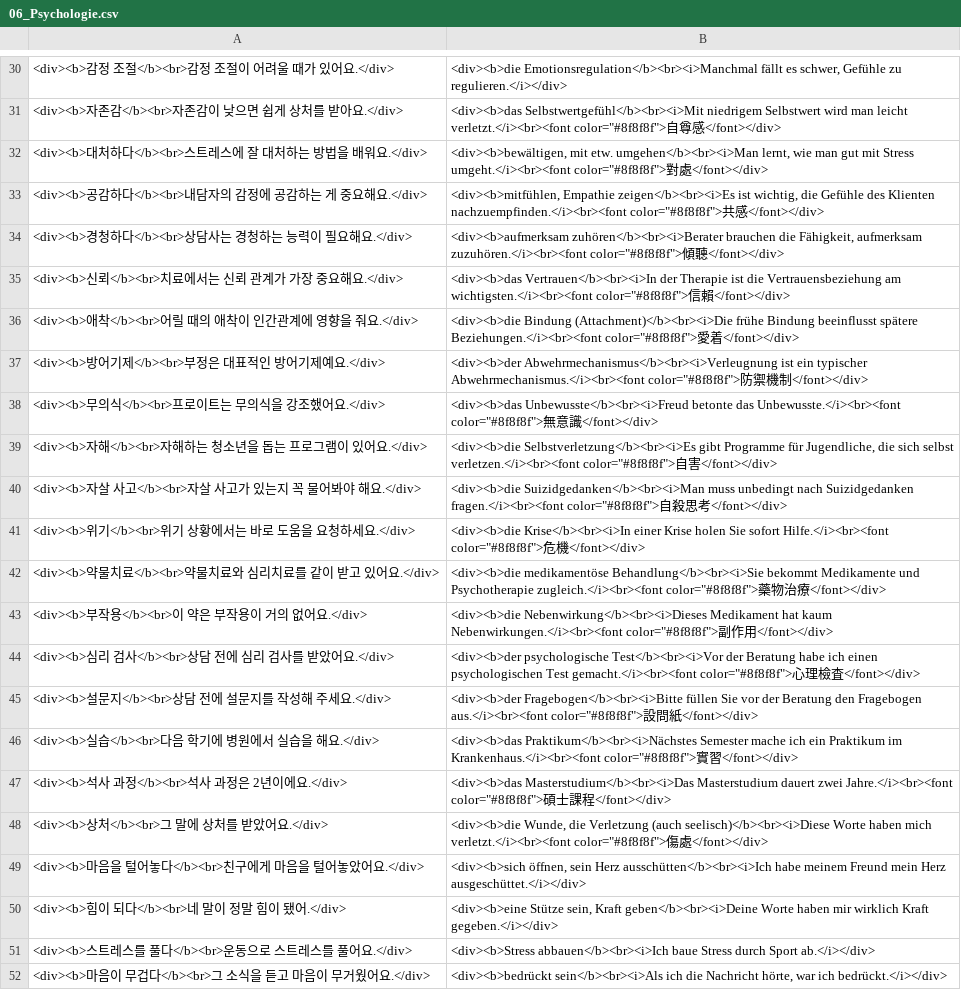
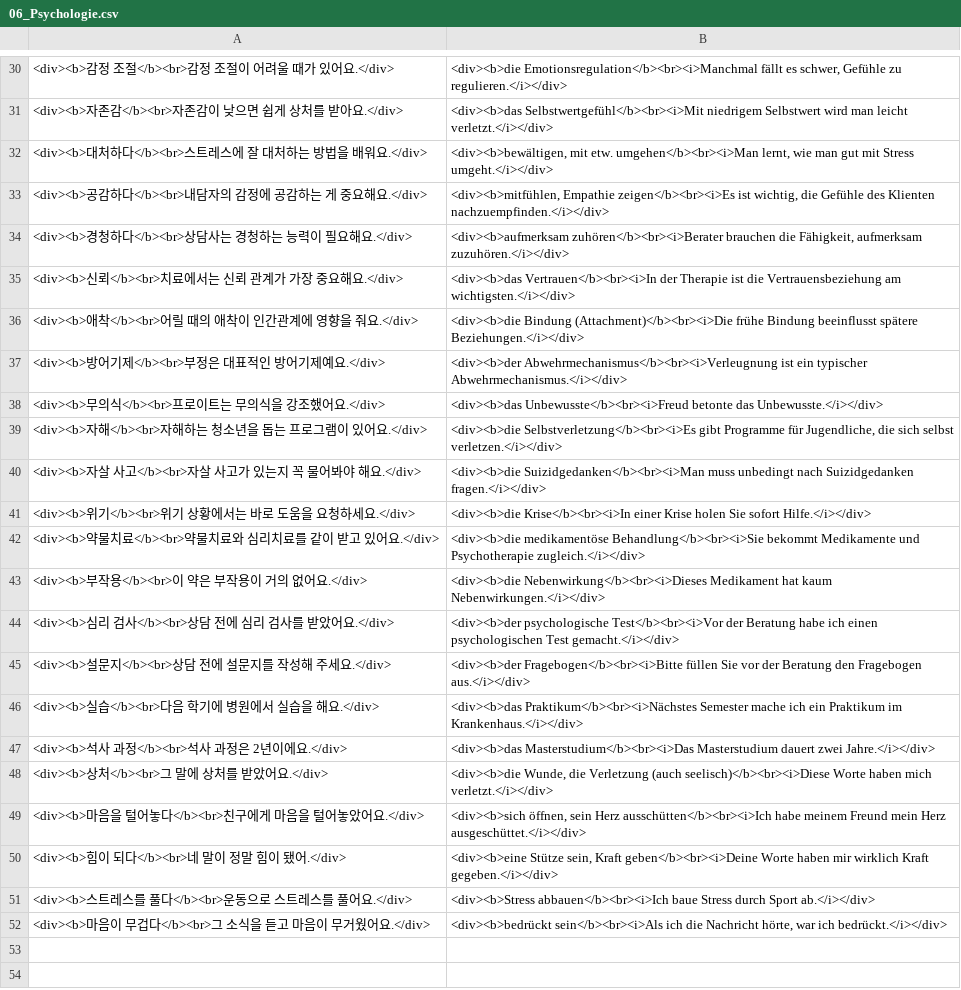
Before and after one commit to lachomx/lernplan, a CSV file: decks/06_Psychologie.csv, drawn as a sheet; only a part is shown, gaps mark what is left out; the diff covers the shown part only; the diff names each change by its address in the sheet, - before the commit and + after, or states it on an @@ line.

```diff
--- a/decks/06_Psychologie.csv
+++ b/decks/06_Psychologie.csv
-B31: …man leicht verletzt.</i><br><font color="#8f8f8f">自尊感</font></div>
+B31: …man leicht verletzt.</i></div>
-B32: …mit Stress umgeht.</i><br><font color="#8f8f8f">對處</font></div>
+B32: …mit Stress umgeht.</i></div>
-B33: …des Klienten nachzuempfinden.</i><br><font color="#8f8f8f">共感</font></div>
+B33: …des Klienten nachzuempfinden.</i></div>
-B34: …Fähigkeit, aufmerksam zuzuhören.</i><br><font color="#8f8f8f">傾聽</font></div>
+B34: …Fähigkeit, aufmerksam zuzuhören.</i></div>
-B35: …Vertrauensbeziehung am wichtigsten.</i><br><font color="#8f8f8f">信賴</font></div>
+B35: …Vertrauensbeziehung am wichtigsten.</i></div>
-B36: …beeinflusst spätere Beziehungen.</i><br><font color="#8f8f8f">愛着</font></div>
+B36: …beeinflusst spätere Beziehungen.</i></div>
-B37: …ein typischer Abwehrmechanismus.</i><br><font color="#8f8f8f">防禦機制</font></div>
+B37: …ein typischer Abwehrmechanismus.</i></div>
-B38: …betonte das Unbewusste.</i><br><font color="#8f8f8f">無意識</font></div>
+B38: …betonte das Unbewusste.</i></div>
-B39: …sich selbst verletzen.</i><br><font color="#8f8f8f">自害</font></div>
+B39: …sich selbst verletzen.</i></div>
-B40: …nach Suizidgedanken fragen.</i><br><font color="#8f8f8f">自殺思考</font></div>
+B40: …nach Suizidgedanken fragen.</i></div>
-B41: …Sie sofort Hilfe.</i><br><font color="#8f8f8f">危機</font></div>
+B41: …Sie sofort Hilfe.</i></div>
-B42: …und Psychotherapie zugleich.</i><br><font color="#8f8f8f">藥物治療</font></div>
+B42: …und Psychotherapie zugleich.</i></div>
-B43: …hat kaum Nebenwirkungen.</i><br><font color="#8f8f8f">副作用</font></div>
+B43: …hat kaum Nebenwirkungen.</i></div>
-B44: …psychologischen Test gemacht.</i><br><font color="#8f8f8f">心理檢査</font></div>
+B44: …psychologischen Test gemacht.</i></div>
-B45: …den Fragebogen aus.</i><br><font color="#8f8f8f">設問紙</font></div>
+B45: …den Fragebogen aus.</i></div>
-B46: …Praktikum im Krankenhaus.</i><br><font color="#8f8f8f">實習</font></div>
+B46: …Praktikum im Krankenhaus.</i></div>
-B47: …dauert zwei Jahre.</i><br><font color="#8f8f8f">碩士課程</font></div>
+B47: …dauert zwei Jahre.</i></div>
-B48: …haben mich verletzt.</i><br><font color="#8f8f8f">傷處</font></div>
+B48: …haben mich verletzt.</i></div>
```
Also changed, not shown: 18 edited cells elsewhere in this file, decks/00_Haeufige-Woerter.csv, decks/05_Klettern.csv, 1 other file.
